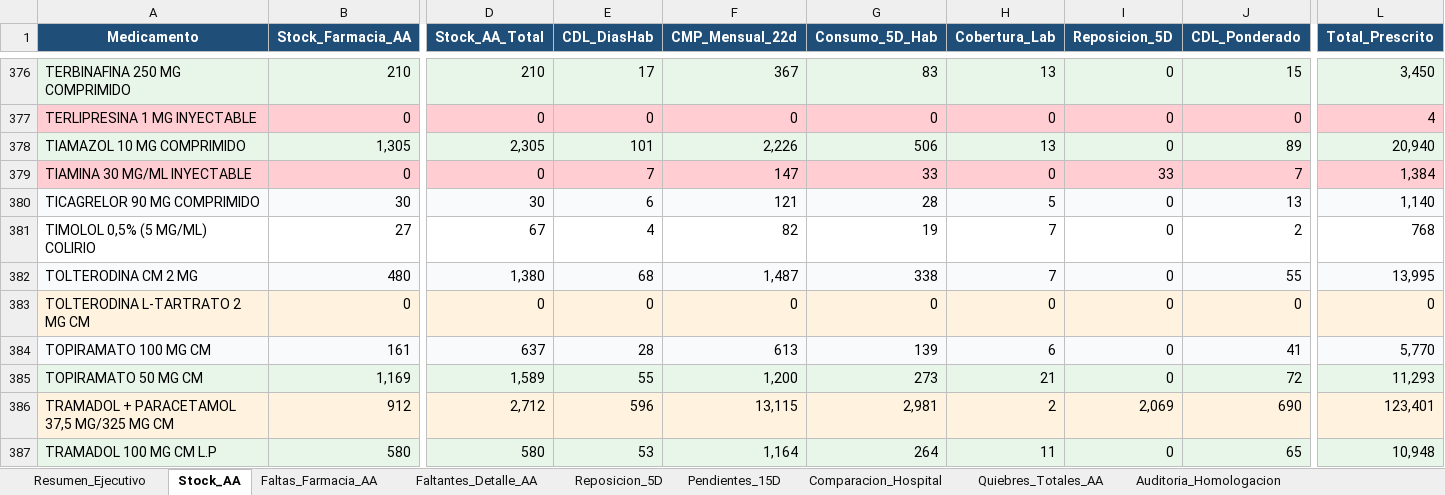
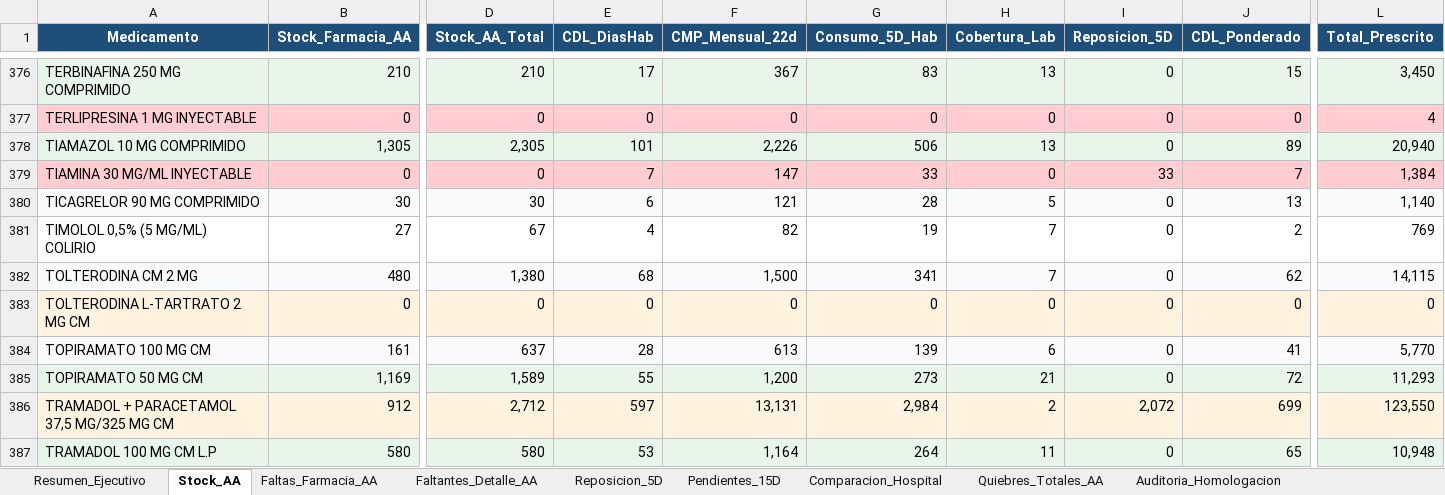
Before and after one commit to danielalfonsocc-rgb/maestro-aa-farmacia, an Excel workbook: Consolidado_AA_MAESTRO.xlsx, sheet Stock_AA, drawn as a sheet; only a part is shown, gaps mark what is left out; values as stored, in another font and other column widths than the file's, no borders; the diff covers the shown part only; the diff names each change by its address in the sheet, - before the commit and + after, or states it on an @@ line.

```diff
--- a/Consolidado_AA_MAESTRO.xlsx (sheet Stock_AA)
+++ b/Consolidado_AA_MAESTRO.xlsx (sheet Stock_AA)
-L381 (Total_Prescrito): 768
+L381 (Total_Prescrito): 769
-F382 (CMP_Mensual_22d): 1,487
+F382 (CMP_Mensual_22d): 1,500
-G382 (Consumo_5D_Hab): 338
+G382 (Consumo_5D_Hab): 341
-J382 (CDL_Ponderado): 55
+J382 (CDL_Ponderado): 62
-L382 (Total_Prescrito): 13,995
+L382 (Total_Prescrito): 14,115
-E386 (CDL_DiasHab): 596
+E386 (CDL_DiasHab): 597
-F386 (CMP_Mensual_22d): 13,115
+F386 (CMP_Mensual_22d): 13,131
-G386 (Consumo_5D_Hab): 2,981
+G386 (Consumo_5D_Hab): 2,984
-I386 (Reposicion_5D): 2,069
+I386 (Reposicion_5D): 2,072
-J386 (CDL_Ponderado): 690
+J386 (CDL_Ponderado): 699
-L386 (Total_Prescrito): 123,401
+L386 (Total_Prescrito): 123,550
```
Also changed, not shown: 544 edited cells and cell formats elsewhere in this sheet, sheet Pedido_Repos_Bodega, sheet Tendencia_Semanal, sheet Consumo_Mensual, sheet Reposicion_5D, sheet Pedido_Farm_Bodega, sheet Auditoria_Homologacion, 7 more sheets, Resumen_Pedidos_AA.xlsx, 1 other file.
